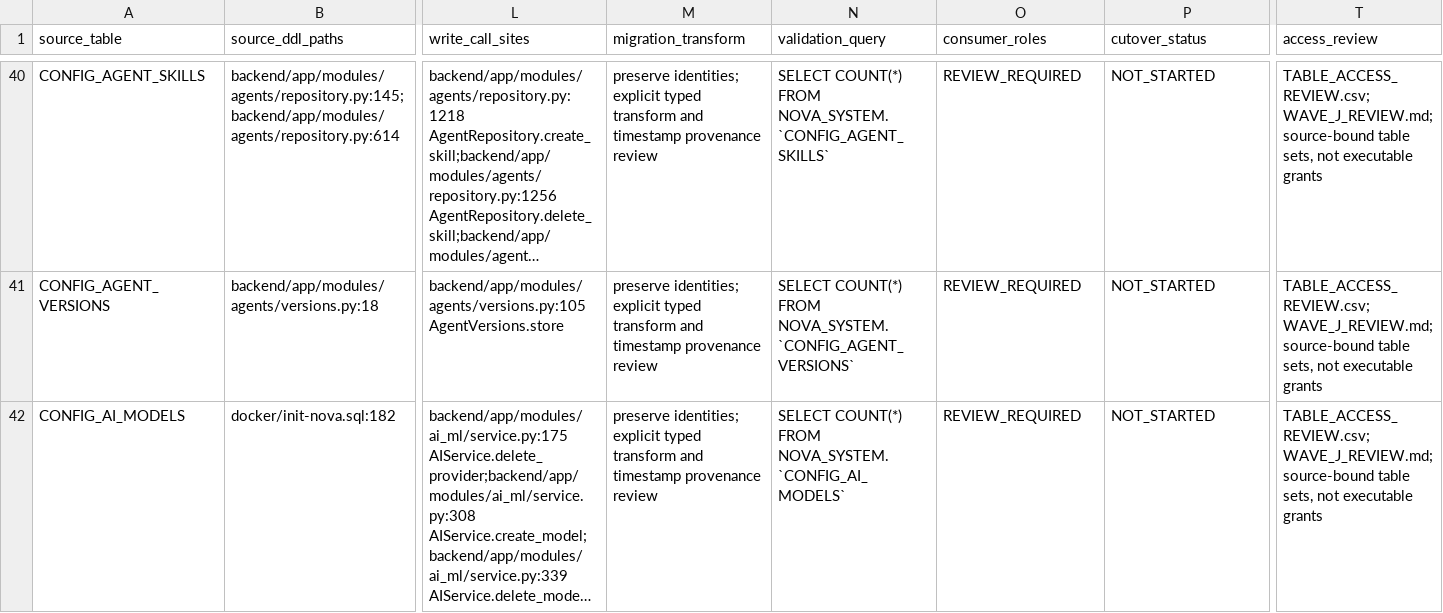
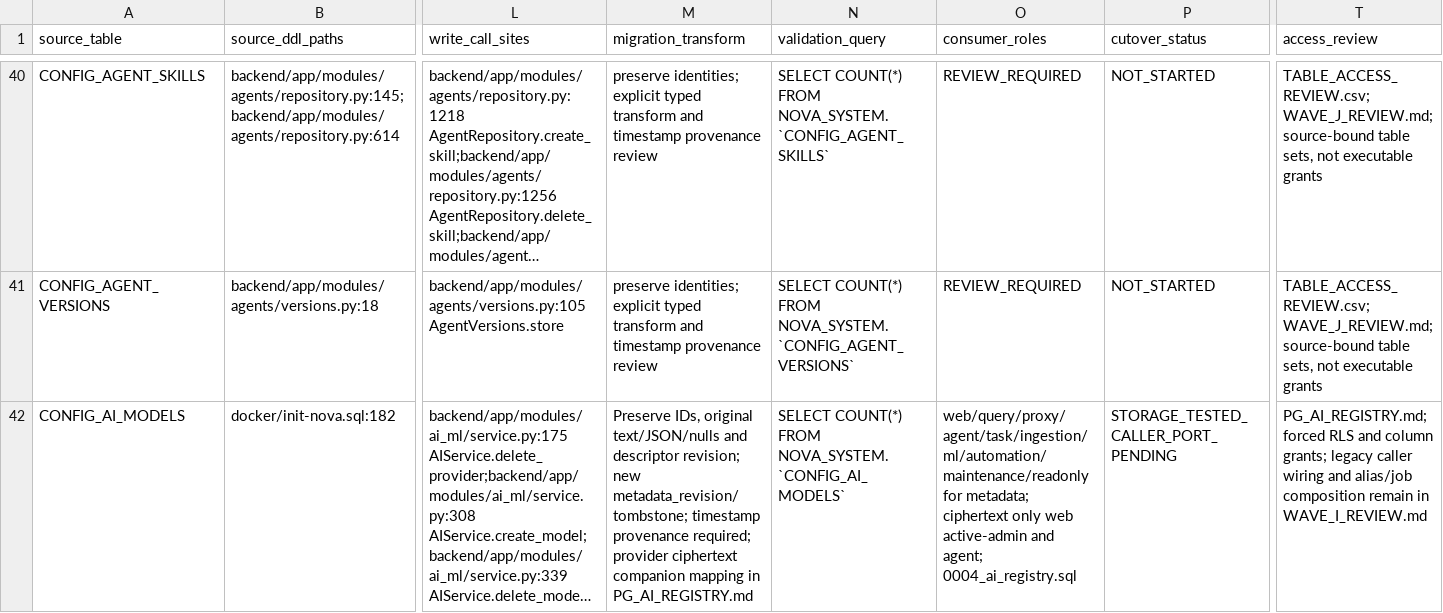
Before and after one commit to dwickyfp/nova, a CSV file: docs/architecture/production-refactor/METADATA_OWNERSHIP.csv, drawn as a sheet; only a part is shown, gaps mark what is left out; long unchanged cells end in …; the diff covers the shown part only; the diff names each change by its address in the sheet, - before the commit and + after, or states it on an @@ line.

Commit message:
Add transactional AI registry with restricted credential storage

```diff
--- a/docs/architecture/production-refactor/METADATA_OWNERSHIP.csv
+++ b/docs/architecture/production-refactor/METADATA_OWNERSHIP.csv
-M42 (migration_transform): preserve identities; explicit typed transform and timestamp provenance review
+M42 (migration_transform): Preserve IDs, original text/JSON/nulls and descriptor revision; new metadata_revision/tombstone; timestamp provenance required; provider ciphertext companion mapping in PG_AI_REGISTRY.md
-O42 (consumer_roles): REVIEW_REQUIRED
+O42 (consumer_roles): web/query/proxy/agent/task/ingestion/ml/automation/maintenance/readonly for metadata; ciphertext only web active-admin and agent; 0004_ai_registry.sql
-P42 (cutover_status): NOT_STARTED
+P42 (cutover_status): STORAGE_TESTED_CALLER_PORT_PENDING
-T42 (access_review): TABLE_ACCESS_REVIEW.csv; WAVE_J_REVIEW.md; source-bound table sets, not executable grants
+T42 (access_review): PG_AI_REGISTRY.md; forced RLS and column grants; legacy caller wiring and alias/job composition remain in WAVE_I_REVIEW.md
```
Also changed, not shown: 5 edited cells elsewhere in this file, docs/architecture/production-refactor/COLUMN_TRANSFORMS.csv, 23 other files.
